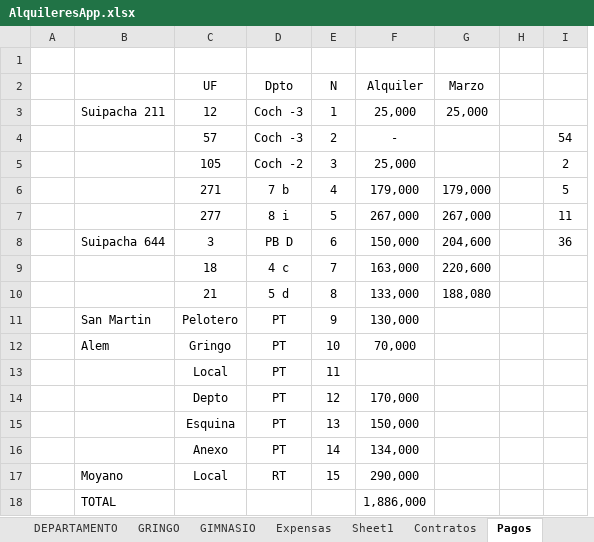
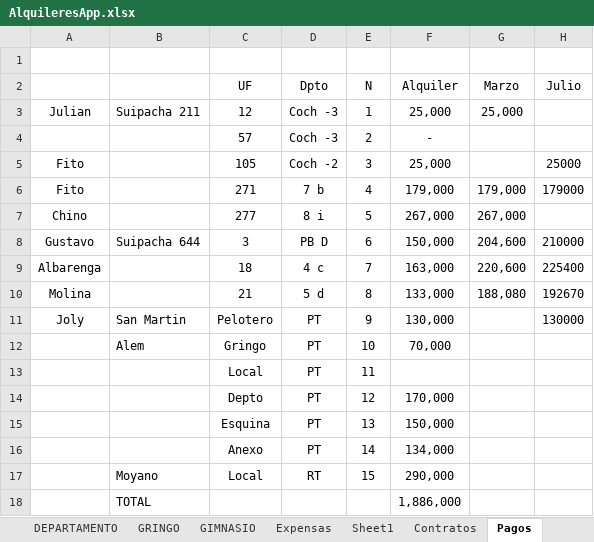
Before and after one commit to SELF-msselve/Personal, an Excel workbook: PagoExpensas/AlquileresApp.xlsx, sheet Pagos, drawn as a sheet; values as stored, in another font and other column widths than the file's, no borders; removed rows and columns are numbered as before the commit, all else as after; the diff names each change by its address in the sheet, - before the commit and + after, or states it on an @@ line.

```diff
--- a/PagoExpensas/AlquileresApp.xlsx (sheet Pagos)
+++ b/PagoExpensas/AlquileresApp.xlsx (sheet Pagos)
-column A, empty
+column A, rows 3-11: Julian |  | Fito | Fito | Chino | Gustavo | Albarenga | Molina | Joly
-column H, empty
-column I, rows 4-8: 54 | 2 | 5 | 11 | 36
+column H (Julio), rows 5-11: 25000 | 179000 |  | 210000 | 225400 | 192670 | 130000
```
Also changed, not shown: sheet Sheet1, sheet Expensas, sheet Resumen, 6 other files.
